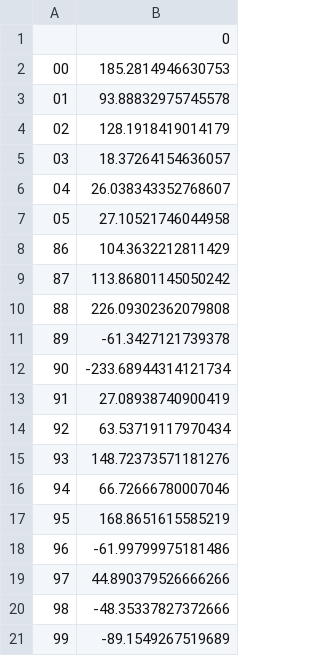
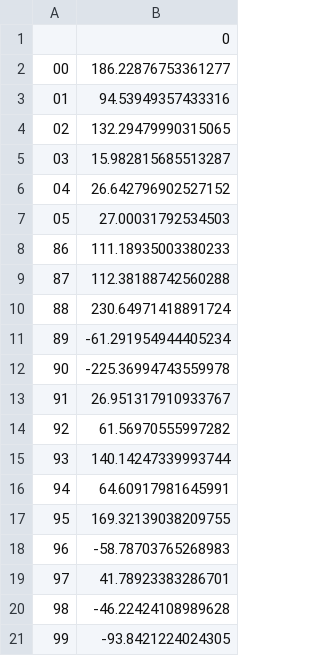
Before and after one commit to vhoogelander/BMI_HBVmountain_streamflow_analysis, a CSV file: HBVmountain/Conasauga/waterbalance_conasauga.csv, drawn as a sheet.

```diff
--- a/HBVmountain/Conasauga/waterbalance_conasauga.csv
+++ b/HBVmountain/Conasauga/waterbalance_conasauga.csv
@@ -1,21 +1,21 @@
 ,0
-00,185.2814946630753
-01,93.88832975745578
-02,128.1918419014179
-03,18.37264154636057
-04,26.038343352768607
-05,27.10521746044958
-86,104.3632212811429
-87,113.86801145050242
-88,226.09302362079808
-89,-61.3427121739378
-90,-233.68944314121734
-91,27.08938740900419
-92,63.53719117970434
-93,148.72373571181276
-94,66.72666780007046
-95,168.8651615585219
-96,-61.99799975181486
-97,44.890379526666266
-98,-48.35337827372666
-99,-89.1549267519689
+00,186.22876753361277
+01,94.53949357433316
+02,132.29479990315065
+03,15.982815685513287
+04,26.642796902527152
+05,27.00031792534503
+86,111.18935003380233
+87,112.38188742560288
+88,230.64971418891724
+89,-61.291954944405234
+90,-225.36994743559978
+91,26.951317910933767
+92,61.56970555997282
+93,140.14247339993744
+94,64.60917981645991
+95,169.32139038209755
+96,-58.78703765268983
+97,41.78923383286701
+98,-46.22424108989628
+99,-93.8421224024305
```
Also changed, not shown: HBVmountain/BigRockCreek/BMI_Python/streamflow_vs_temp_bigrockcreek.csv, HBVmountain/BigRockCreek/BMI_Python/waterbalance_bigrockcreek.csv, 28 other files.
